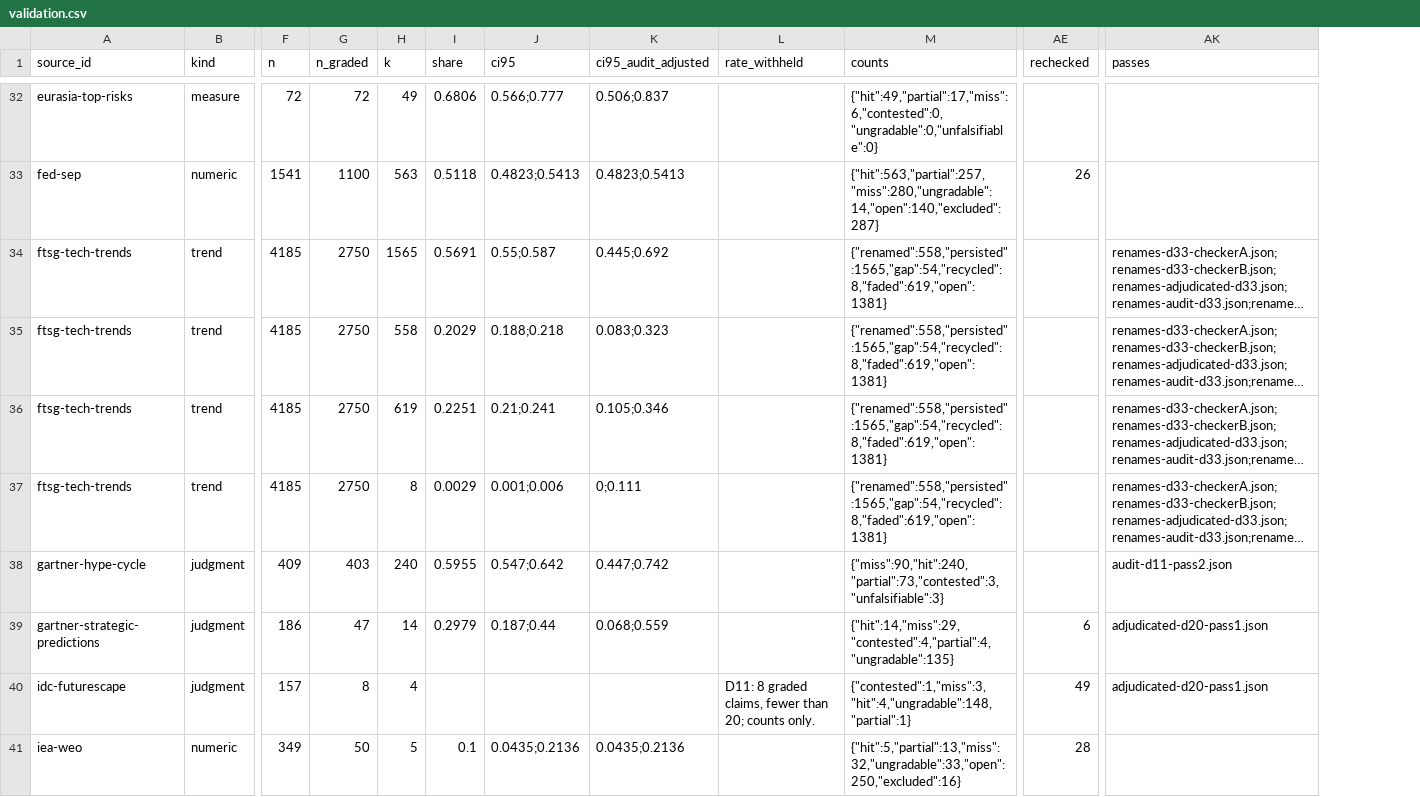
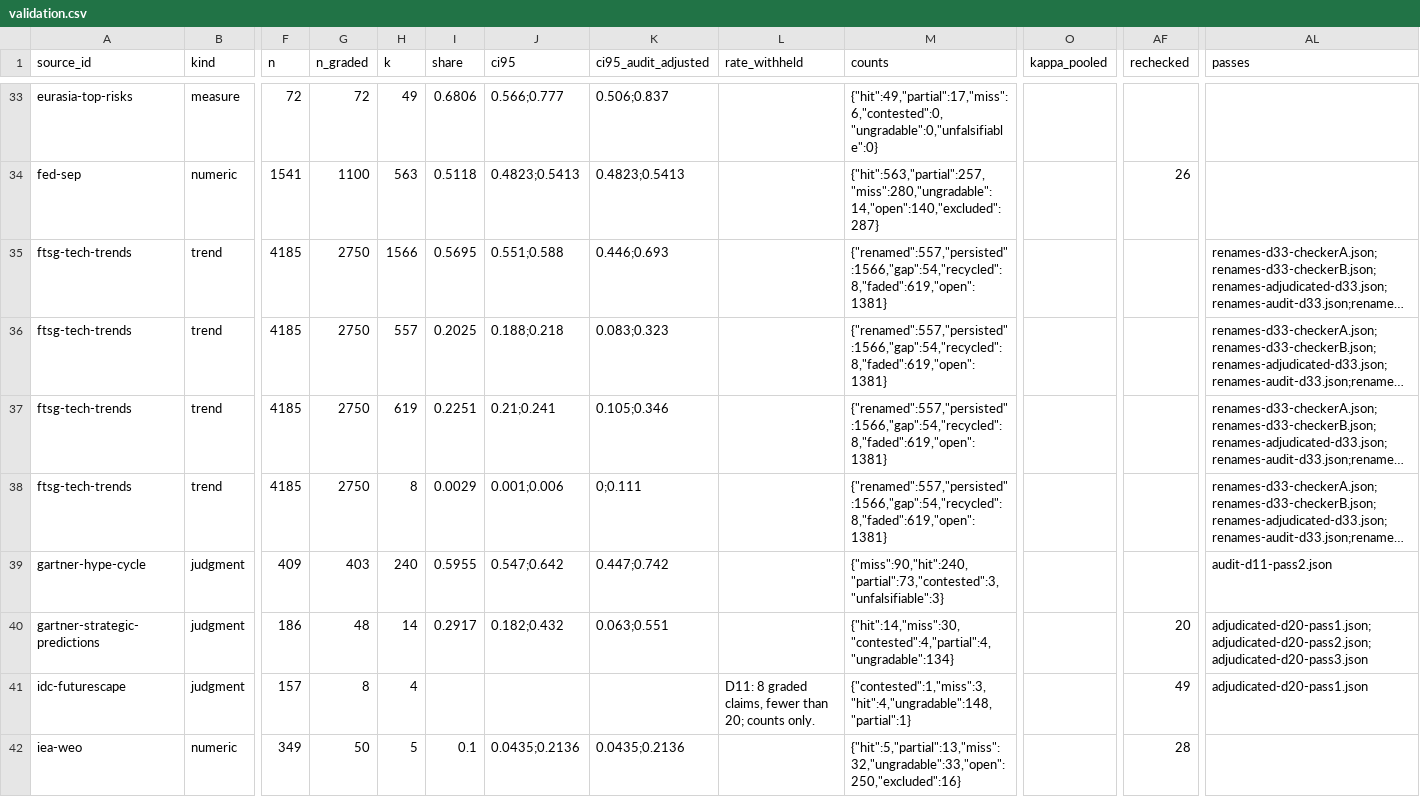
Before and after one commit to envisioning/hindsight, a CSV file: data/out/validation.csv, drawn as a sheet; only a part is shown, gaps mark what is left out; long unchanged cells end in …; addresses are those after the commit; the diff covers the shown part only; the diff names each change by its address in the sheet, - before the commit and + after, or states it on an @@ line.

```diff
--- a/data/out/validation.csv
+++ b/data/out/validation.csv
+column O (kappa_pooled), empty
-H35 (k): 1565
+H35 (k): 1566
-I35 (share): 0.5691
+I35 (share): 0.5695
-J35 (ci95): 0.55;0.587
+J35 (ci95): 0.551;0.588
-K35 (ci95_audit_adjusted): 0.445;0.692
+K35 (ci95_audit_adjusted): 0.446;0.693
-M35:M38 (counts): {"renamed":558,"persisted":1565,"gap":54,"recycled":8,"faded":619,"open":1381}
+M35:M38 (counts): {"renamed":557,"persisted":1566,"gap":54,"recycled":8,"faded":619,"open":1381}
-H36 (k): 558
+H36 (k): 557
-I36 (share): 0.2029
+I36 (share): 0.2025
-G40 (n_graded): 47
+G40 (n_graded): 48
-I40 (share): 0.2979
+I40 (share): 0.2917
-J40 (ci95): 0.187;0.44
+J40 (ci95): 0.182;0.432
-K40 (ci95_audit_adjusted): 0.068;0.559
+K40 (ci95_audit_adjusted): 0.063;0.551
-M40 (counts): {"hit":14,"miss":29,"contested":4,"partial":4,"ungradable":135}
+M40 (counts): {"hit":14,"miss":30,"contested":4,"partial":4,"ungradable":134}
-AF40 (rechecked): 6
+AF40 (rechecked): 20
-AL40 (passes): adjudicated-d20-pass1.json
+AL40 (passes): adjudicated-d20-pass1.json;adjudicated-d20-pass2.json;adjudicated-d20-pass3.json
```
Also changed, not shown: 1 added row and 86 edited cells elsewhere in this file, data/out/revisions.csv, data/out/source_editions.csv, 16 other files.
